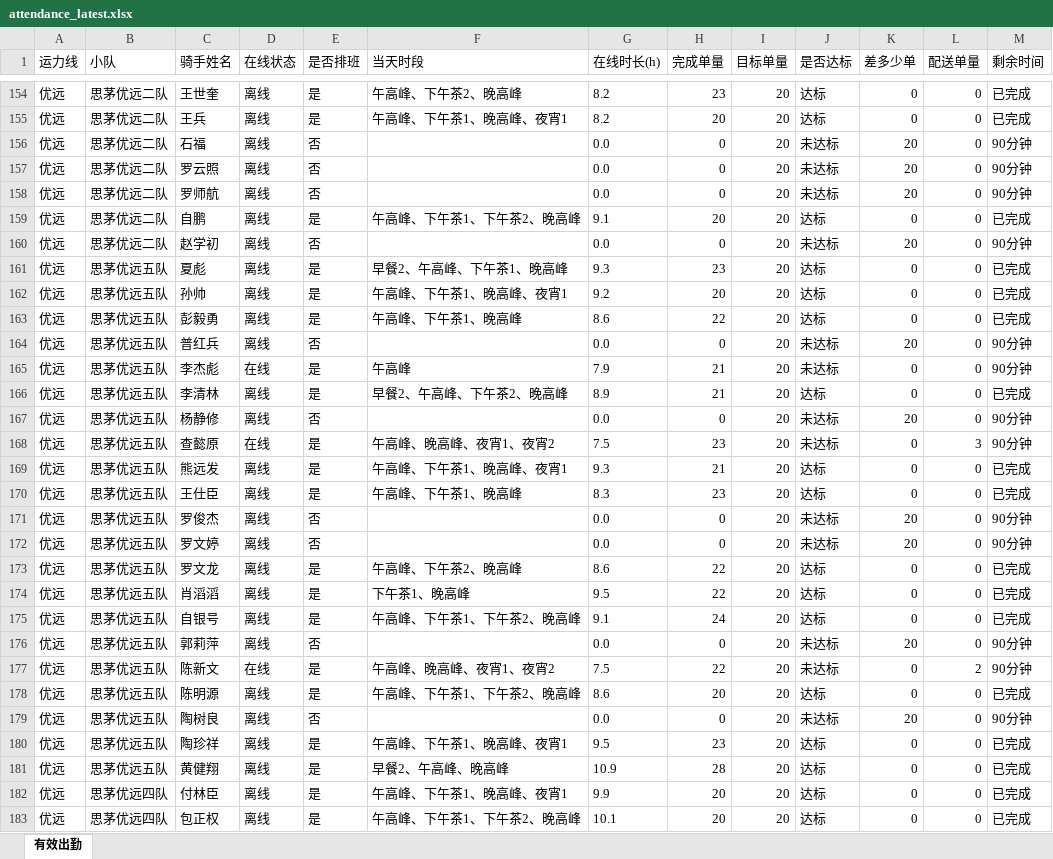
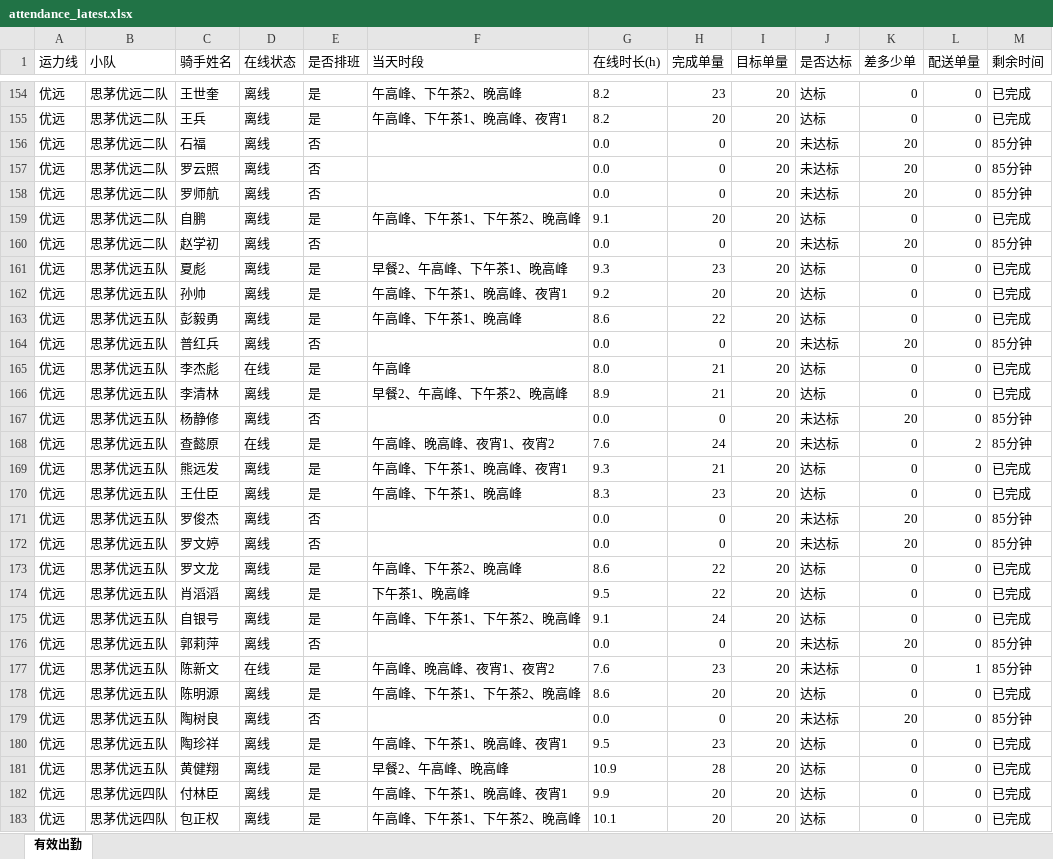
Before and after one commit to 424584635-png/dzt-dashboard, an Excel workbook: public/attendance_latest.xlsx, sheet 有效出勤, drawn as a sheet; only a part is shown, gaps mark what is left out; values as stored, in another font and other column widths than the file's, no borders; the diff covers the shown part only; the diff names each change by its address in the sheet, - before the commit and + after, or states it on an @@ line.

Commit message:
data: 202611052235 (241 骑手)

```diff
--- a/public/attendance_latest.xlsx (sheet 有效出勤)
+++ b/public/attendance_latest.xlsx (sheet 有效出勤)
-M156:M158 (剩余时间): 90分钟
+M156:M158 (剩余时间): 85分钟
-M160 (剩余时间): 90分钟
+M160 (剩余时间): 85分钟
-M164 (剩余时间): 90分钟
+M164 (剩余时间): 85分钟
-G165 (在线时长(h)): 7.9
+G165 (在线时长(h)): 8.0
-J165 (是否达标): 未达标
+J165 (是否达标): 达标
-M165 (剩余时间): 90分钟
+M165 (剩余时间): 已完成
-M167:M168 (剩余时间): 90分钟
+M167:M168 (剩余时间): 85分钟
-G168 (在线时长(h)): 7.5
+G168 (在线时长(h)): 7.6
-H168 (完成单量): 23
+H168 (完成单量): 24
-L168 (配送单量): 3
+L168 (配送单量): 2
-M171:M172 (剩余时间): 90分钟
+M171:M172 (剩余时间): 85分钟
-M176:M177 (剩余时间): 90分钟
+M176:M177 (剩余时间): 85分钟
-G177 (在线时长(h)): 7.5
+G177 (在线时长(h)): 7.6
-H177 (完成单量): 22
+H177 (完成单量): 23
-L177 (配送单量): 2
+L177 (配送单量): 1
-M179 (剩余时间): 90分钟
+M179 (剩余时间): 85分钟
```
Also changed, not shown: 98 edited cells elsewhere in this sheet, 7 other files.
